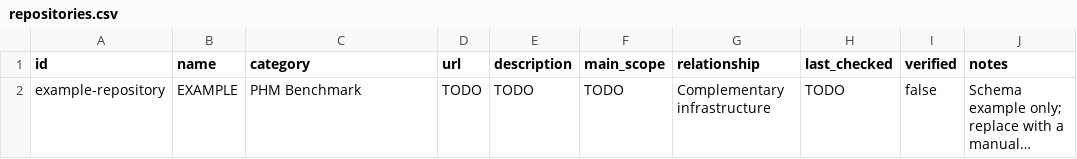
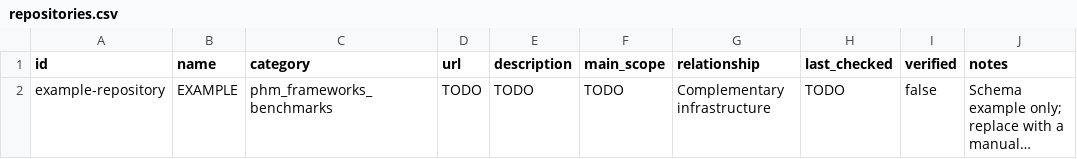
Before and after one commit to ChengZ2003/World-Models-for-PHM, a CSV file: data/repositories.csv, drawn as a sheet; long unchanged cells end in …; the diff names each change by its address in the sheet, - before the commit and + after, or states it on an @@ line.

```diff
--- a/data/repositories.csv
+++ b/data/repositories.csv
-C2 (category): PHM Benchmark
+C2 (category): phm_frameworks_benchmarks
```
Also changed, not shown: data/papers.csv, 24 other files.
